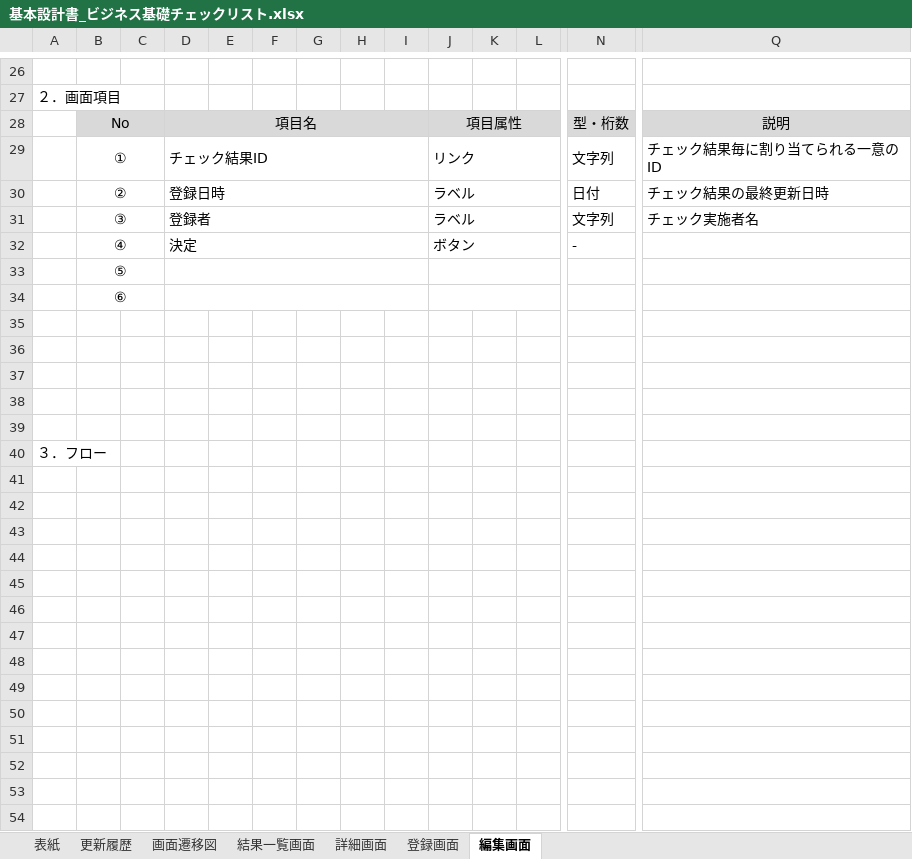
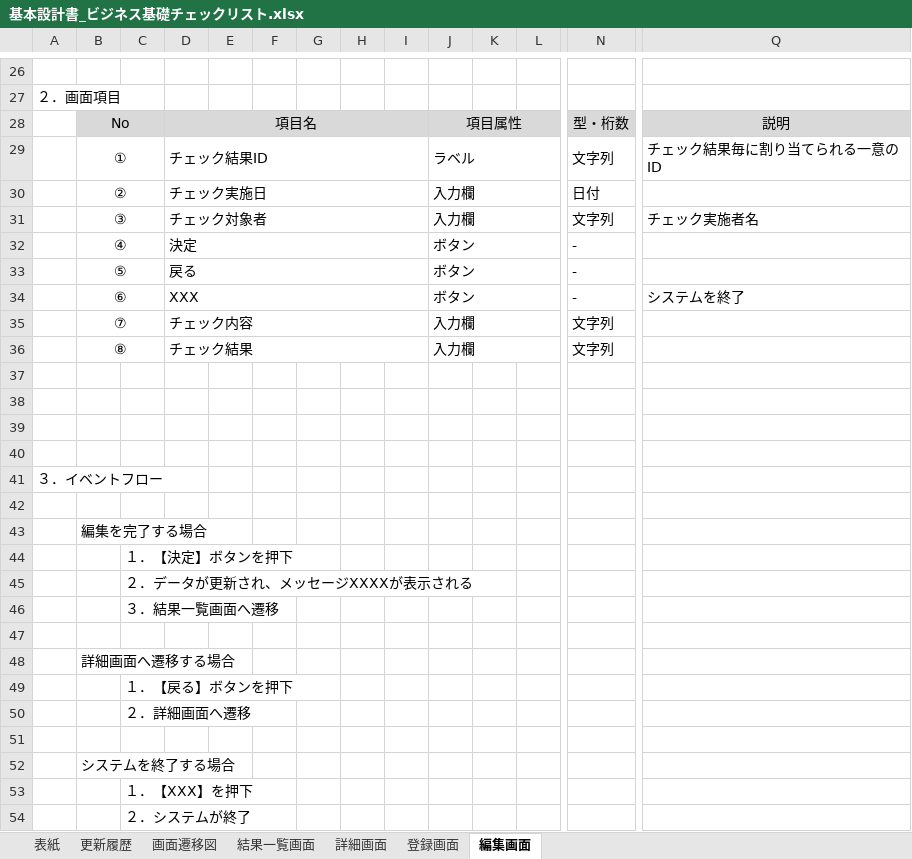
Before and after one commit to yuNaganuma/interview-support-doc, an Excel workbook: 02.設計書/01.基本設計書/基本設計書_ビジネス基礎チェックリスト.xlsx, sheet 編集画面, drawn as a sheet; only a part is shown, gaps mark what is left out; values as stored, in another font and other column widths than the file's, no borders; removed rows and columns are numbered as before the commit, all else as after; rows hold the shown columns only; the diff names each change by its address in the sheet, - before the commit and + after, or states it on an @@ line.

Commit message:
結果一覧画面/詳細画面/登録画面/編集画面の画面項目、イベントフローを更新

```diff
--- a/02.設計書/01.基本設計書/基本設計書_ビジネス基礎チェックリスト.xlsx (sheet 編集画面)
+++ b/02.設計書/01.基本設計書/基本設計書_ビジネス基礎チェックリスト.xlsx (sheet 編集画面)
-J29: リンク
+J29: ラベル
-row 30:  | ② |  | 登録日時 |  |  |  |  |  | ラベル |  |  | 日付 | チェック結果の最終更新日時
+row 30:  | ② |  | チェック実施日 |  |  |  |  |  | 入力欄 |  |  | 日付
-D31: 登録者
+D31: チェック対象者
-J31: ラベル
+J31: 入力欄
-row 33:  | ⑤
-row 34:  | ⑥
+row 33:  | ⑤ |  | 戻る |  |  |  |  |  | ボタン |  |  | -
+row 34:  | ⑥ |  | XXX |  |  |  |  |  | ボタン |  |  | - | システムを終了
+row 35:  | ⑦ |  | チェック内容 |  |  |  |  |  | 入力欄 |  |  | 文字列
+row 36:  | ⑧ |  | チェック結果 |  |  |  |  |  | 入力欄 |  |  | 文字列
+row 41: ３．イベントフロー
+row 43:  | 編集を完了する場合
+row 44:  |  | １．【決定】ボタンを押下
+row 45:  |  | ２．データが更新され、メッセージXXXXが表示される
+row 46:  |  | ３．結果一覧画面へ遷移
-A47: ３．フロー
+A47: (empty)
+row 48:  | 詳細画面へ遷移する場合
+row 49:  |  | １．【戻る】ボタンを押下
+row 50:  |  | ２．詳細画面へ遷移
+row 51: (empty)
+row 52:  | システムを終了する場合
+row 53:  |  | １．【XXX】を押下
+row 54:  |  | ２．システムが終了
```
Also changed, not shown: sheet 登録画面, sheet 結果一覧画面, sheet 詳細画面, sheet 更新履歴, charts or pictures.
